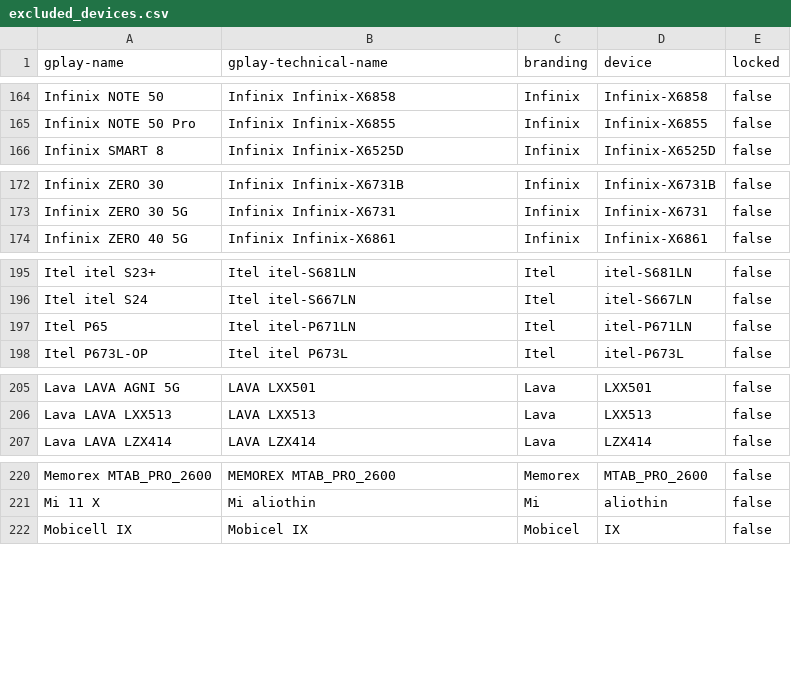
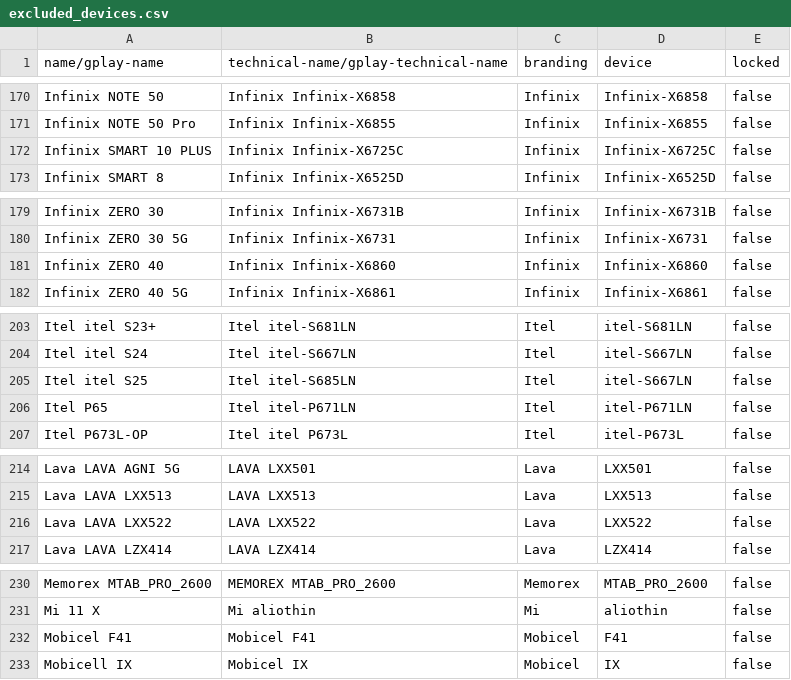
Before and after one commit to cyb3rko/flashdim, a CSV file: app/src/main/res/raw/excluded_devices.csv, drawn as a sheet; only a part is shown, gaps mark what is left out; the diff covers the shown part only.

```diff
--- a/app/src/main/res/raw/excluded_devices.csv
+++ b/app/src/main/res/raw/excluded_devices.csv
@@ -1 +1 @@
-gplay-name,gplay-technical-name,branding,device,locked
+name/gplay-name,technical-name/gplay-technical-name,branding,device,locked
@@ -165,2 +171,3 @@ Infinix NOTE 50,Infinix Infinix-X6858,Infinix,Infinix-X6858,false
 Infinix NOTE 50 Pro,Infinix Infinix-X6855,Infinix,Infinix-X6855,false
+Infinix SMART 10 PLUS,Infinix Infinix-X6725C,Infinix,Infinix-X6725C,false
 Infinix SMART 8,Infinix Infinix-X6525D,Infinix,Infinix-X6525D,false
@@ -173,2 +180,3 @@ Infinix ZERO 30,Infinix Infinix-X6731B,Infinix,Infinix-X6731B,false
 Infinix ZERO 30 5G,Infinix Infinix-X6731,Infinix,Infinix-X6731,false
+Infinix ZERO 40,Infinix Infinix-X6860,Infinix,Infinix-X6860,false
 Infinix ZERO 40 5G,Infinix Infinix-X6861,Infinix,Infinix-X6861,false
@@ -196,2 +204,3 @@ Itel itel S23+,Itel itel-S681LN,Itel,itel-S681LN,false
 Itel itel S24,Itel itel-S667LN,Itel,itel-S667LN,false
+Itel itel S25,Itel itel-S685LN,Itel,itel-S667LN,false
 Itel P65,Itel itel-P671LN,Itel,itel-P671LN,false
@@ -206,2 +215,3 @@ Lava LAVA AGNI 5G,LAVA LXX501,Lava,LXX501,false
 Lava LAVA LXX513,LAVA LXX513,Lava,LXX513,false
+Lava LAVA LXX522,LAVA LXX522,Lava,LXX522,false
 Lava LAVA LZX414,LAVA LZX414,Lava,LZX414,false
@@ -221,2 +231,3 @@ Memorex MTAB_PRO_2600,MEMOREX MTAB_PRO_2600,Memorex,MTAB_PRO_2600,false
 Mi 11 X,Mi aliothin,Mi,aliothin,false
+Mobicel F41,Mobicel F41,Mobicel,F41,false
 Mobicell IX,Mobicel IX,Mobicel,IX,false
```
Also changed, not shown: 25 added rows and 2 removed rows elsewhere in this file, included_devices.csv, 4 other files.
